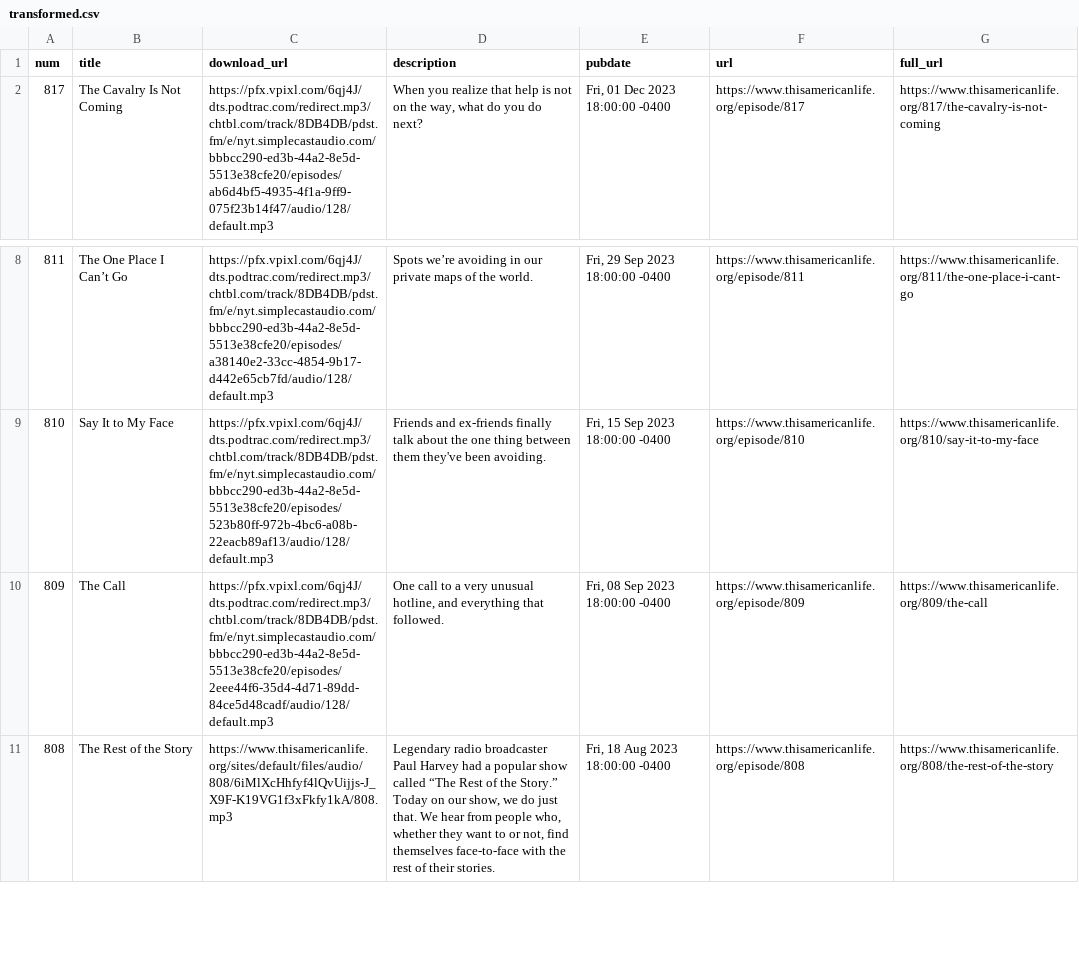
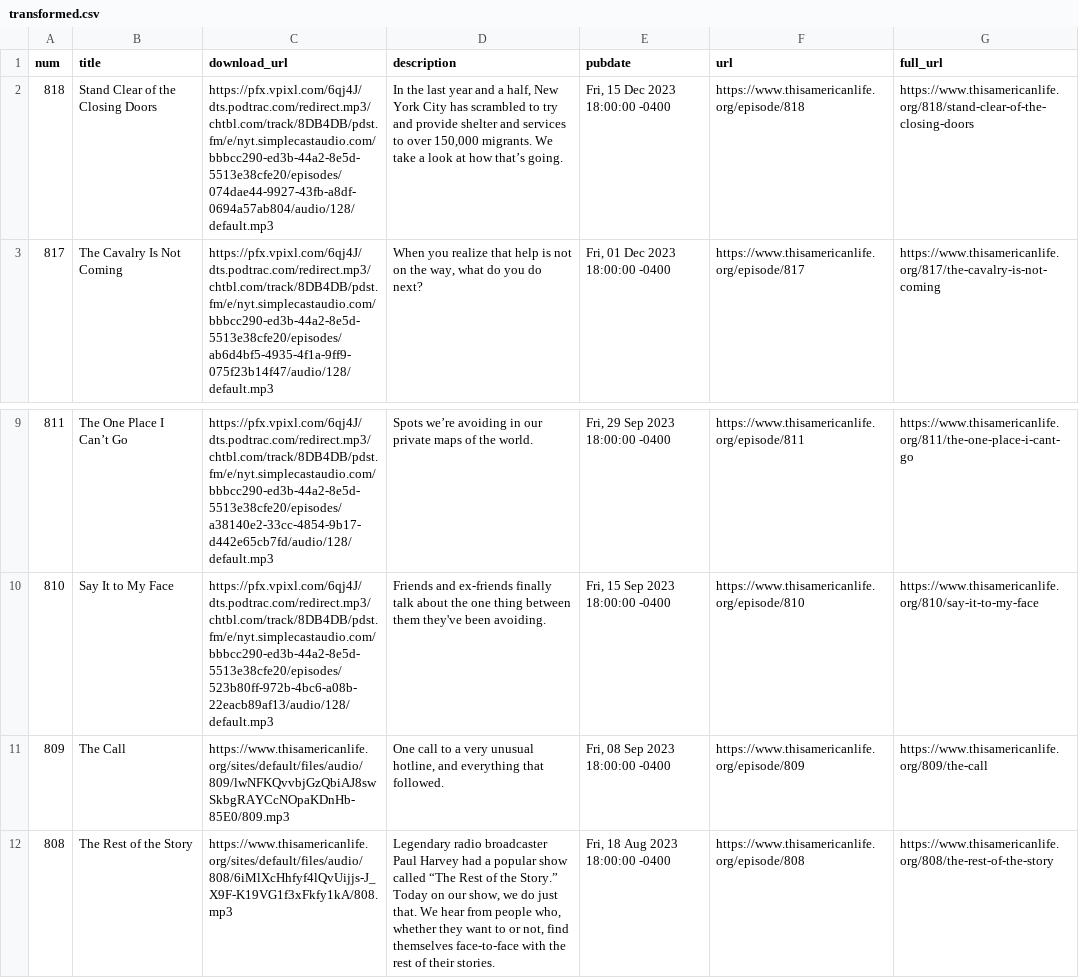
Before and after one commit to dcadata/this-american-life-archive, a CSV file: data/transformed.csv, drawn as a sheet; only a part is shown, gaps mark what is left out.

```diff
--- a/data/transformed.csv
+++ b/data/transformed.csv
@@ -1,2 +1,3 @@
 num,title,download_url,description,pubdate,url,full_url
+818,Stand Clear of the Closing Doors,https://pfx.vpixl.com/6qj4J/dts.podtrac.com/redirect.mp3/chtbl.com/track/8DB4DB/pdst.fm/e/nyt.simplecastaudio.com/bbbcc290-ed3b-44a2-8e5d-5513e38cfe20/episodes/074dae44-9927-43fb-a8df-0694a57ab804/audio/128/default.mp3,"In the last year and a half, New York City has scrambled to try and provide shelter and services to over 150,000 migrants. We take a look at how that’s going.","Fri, 15 Dec 2023 18:00:00 -0400",https://www.thisamericanlife.org/episode/818,https://www.thisamericanlife.org/818/stand-clear-of-the-closing-doors
 817,The Cavalry Is Not Coming,https://pfx.vpixl.com/6qj4J/dts.podtrac.com/redirect.mp3/chtbl.com/track/8DB4DB/pdst.fm/e/nyt.simplecastaudio.com/bbbcc290-ed3b-44a2-8e5d-5513e38cfe20/episodes/ab6d4bf5-4935-4f1a-9ff9-075f23b14f47/audio/128/default.mp3,"When you realize that help is not on the way, what do you do next?","Fri, 01 Dec 2023 18:00:00 -0400",https://www.thisamericanlife.org/episode/817,https://www.thisamericanlife.org/817/the-cavalry-is-not-coming
@@ -9,3 +10,3 @@ num,title,download_url,description,pubdate,url,full_url
 810,Say It to My Face,https://pfx.vpixl.com/6qj4J/dts.podtrac.com/redirect.mp3/chtbl.com/track/8DB4DB/pdst.fm/e/nyt.simplecastaudio.com/bbbcc290-ed3b-44a2-8e5d-5513e38cfe20/episodes/523b80ff-972b-4bc6-a08b-22eacb89af13/audio/128/default.mp3,Friends and ex-friends finally talk about the one thing between them they've been avoiding.,"Fri, 15 Sep 2023 18:00:00 -0400",https://www.thisamericanlife.org/episode/810,https://www.thisamericanlife.org/810/say-it-to-my-face
-809,The Call,https://pfx.vpixl.com/6qj4J/dts.podtrac.com/redirect.mp3/chtbl.com/track/8DB4DB/pdst.fm/e/nyt.simplecastaudio.com/bbbcc290-ed3b-44a2-8e5d-5513e38cfe20/episodes/2eee44f6-35d4-4d71-89dd-84ce5d48cadf/audio/128/default.mp3,"One call to a very unusual hotline, and everything that followed.","Fri, 08 Sep 2023 18:00:00 -0400",https://www.thisamericanlife.org/episode/809,https://www.thisamericanlife.org/809/the-call
+809,The Call,https://www.thisamericanlife.org/sites/default/files/audio/809/lwNFKQvvbjGzQbiAJ8swSkbgRAYCcNOpaKDnHb-85E0/809.mp3,"One call to a very unusual hotline, and everything that followed.","Fri, 08 Sep 2023 18:00:00 -0400",https://www.thisamericanlife.org/episode/809,https://www.thisamericanlife.org/809/the-call
 808,The Rest of the Story,https://www.thisamericanlife.org/sites/default/files/audio/808/6iMlXcHhfyf4lQvUijjs-J_X9F-K19VG1f3xFkfy1kA/808.mp3,"Legendary radio broadcaster Paul Harvey had a popular show called “The Rest of the Story.” Today on our show, we do just that. We hear from people who, whether they want to or not, find themselves face-to-face with the rest of their stories.","Fri, 18 Aug 2023 18:00:00 -0400",https://www.thisamericanlife.org/episode/808,https://www.thisamericanlife.org/808/the-rest-of-the-story
```
Also changed, not shown: data/raw.csv, 1 other file.
